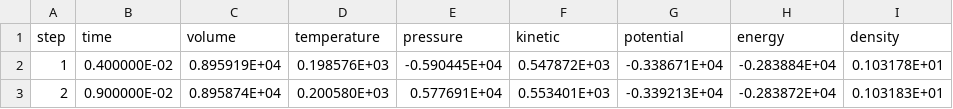
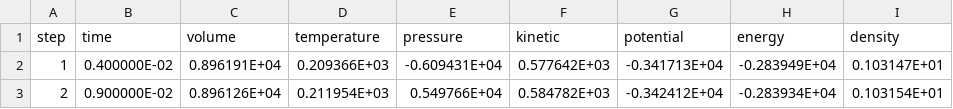
Before and after one commit to flavianowilliams/HICOLM3, a CSV file: examples/H2O/md/thermodynamics.csv, drawn as a sheet.

```diff
--- a/examples/H2O/md/thermodynamics.csv
+++ b/examples/H2O/md/thermodynamics.csv
@@ -1,3 +1,3 @@
      step,          time,         volume,      temperature,    pressure,      kinetic,       potential,      energy,       density
-            1,  0.400000E-02,  0.895919E+04,  0.198576E+03, -0.590445E+04,  0.547872E+03, -0.338671E+04, -0.283884E+04,  0.103178E+01
-            2,  0.900000E-02,  0.895874E+04,  0.200580E+03,  0.577691E+04,  0.553401E+03, -0.339213E+04, -0.283872E+04,  0.103183E+01
+            1,  0.400000E-02,  0.896191E+04,  0.209366E+03, -0.609431E+04,  0.577642E+03, -0.341713E+04, -0.283949E+04,  0.103147E+01
+            2,  0.900000E-02,  0.896126E+04,  0.211954E+03,  0.549766E+04,  0.584782E+03, -0.342412E+04, -0.283934E+04,  0.103154E+01
```
Also changed, not shown: examples/H2O/md/lattice.csv, 6 other files.
